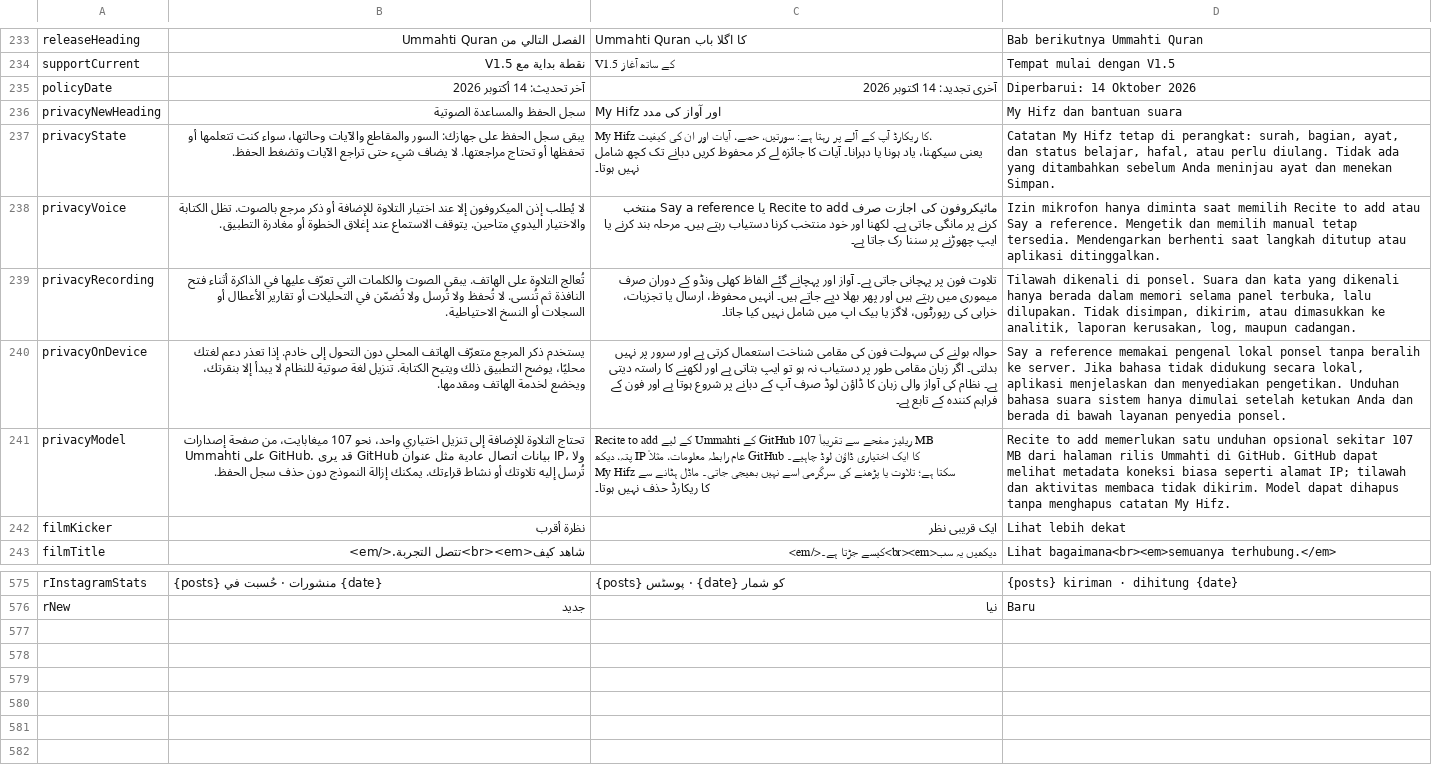
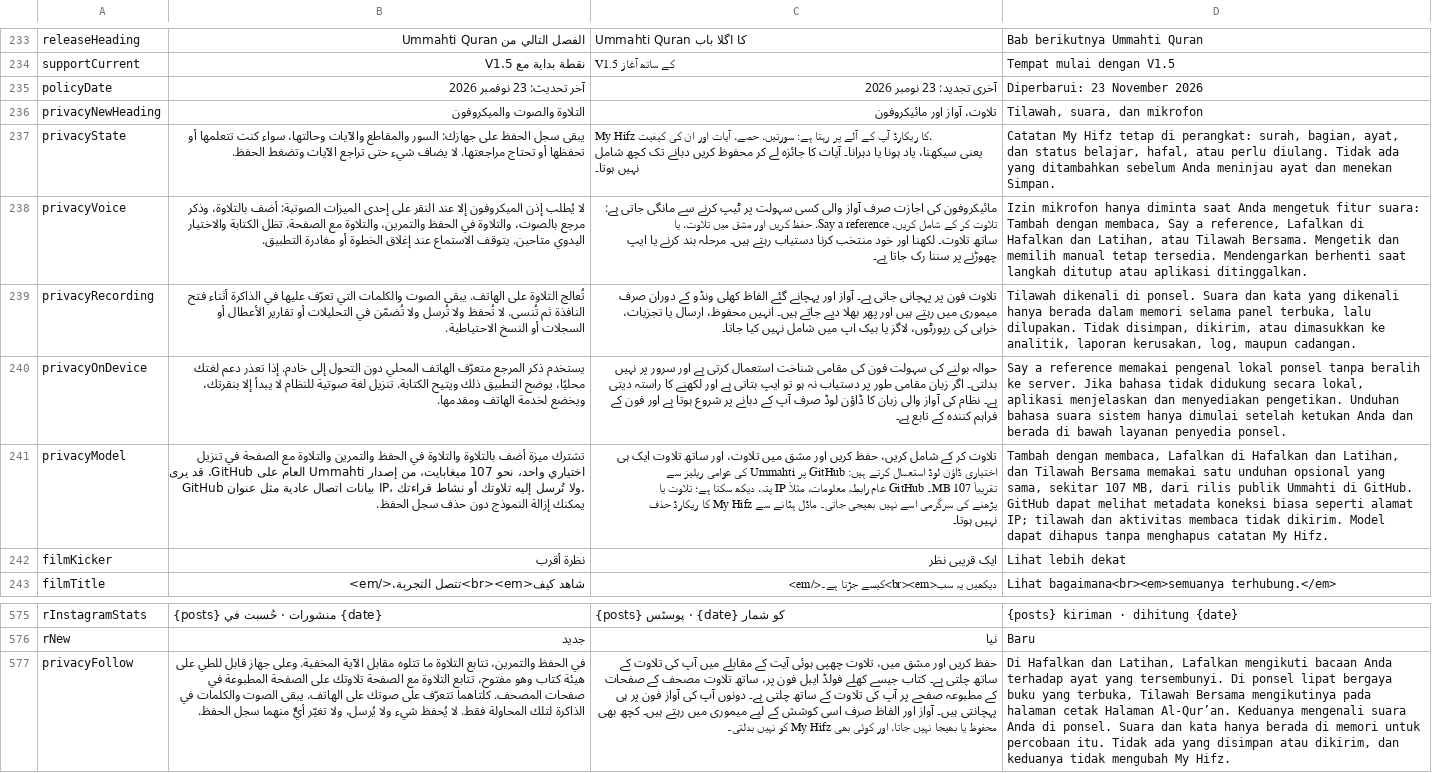
Before and after one commit to MDZAHIR7/ummahti-public, a TSV file: tools/i18n/v15-copy.tsv, drawn as a sheet; only a part is shown, gaps mark what is left out; the diff names each change by its address in the sheet, - before the commit and + after, or states it on an @@ line.

```diff
--- a/tools/i18n/v15-copy.tsv
+++ b/tools/i18n/v15-copy.tsv
-B235: آخر تحديث: 14 أكتوبر 2026
+B235: آخر تحديث: 23 نوفمبر 2026
-C235: آخری تجدید: 14 اکتوبر 2026
+C235: آخری تجدید: 23 نومبر 2026
-D235: Diperbarui: 14 Oktober 2026
+D235: Diperbarui: 23 November 2026
-B236: سجل الحفظ والمساعدة الصوتية
+B236: التلاوة والصوت والميكروفون
-C236: My Hifz اور آواز کی مدد
+C236: تلاوت، آواز اور مائیکروفون
-D236: My Hifz dan bantuan suara
+D236: Tilawah, suara, dan mikrofon
-B238: …إلا عند اختيار التلاوة للإضافة أو ذكر مرجع بالصوت. تظل الكتابة…
+B238: …إلا عند النقر على إحدى الميزات الصوتية: أضف بالتلاوة، وذكر مرجع بالصوت، والتلاوة في الحفظ والتمرين، والتلاوة مع الصفحة. تظل الكتابة…
-C238: …اجازت صرف Recite to add یا Say a reference منتخب کرنے پر مانگی جاتی ہے۔ لکھنا اور…
+C238: …اجازت صرف آواز والی کسی سہولت پر ٹیپ کرنے سے مانگی جاتی ہے: تلاوت کر کے شامل کریں، Say a reference، حفظ کریں اور مشق میں تلاوت، یا ساتھ تلاوت۔ لکھنا اور…
-D238: …diminta saat memilih Recite to add atau Say a reference. Mengetik dan…
+D238: …diminta saat Anda mengetuk fitur suara: Tambah dengan membaca, Say a reference, Lafalkan di Hafalkan dan Latihan, atau Tilawah Bersama. Mengetik dan…
-B241: تحتاج التلاوة للإضافة إلى تنزيل اختياري واحد، نحو 107 ميغابايت، من صفحة إصدارات Ummahti على GitHub.…
+B241: تشترك ميزة أضف بالتلاوة والتلاوة في الحفظ والتمرين والتلاوة مع الصفحة في تنزيل اختياري واحد، نحو 107 ميغابايت، من إصدار Ummahti العام على GitHub.…
-C241: Recite to add کے لیے Ummahti کے GitHub ریلیز صفحے سے تقریباً 107 MB کا ایک اختیاری ڈاؤن لوڈ چاہیے۔ GitHub عام…
+C241: تلاوت کر کے شامل کریں، حفظ کریں اور مشق میں تلاوت، اور ساتھ تلاوت ایک ہی اختیاری ڈاؤن لوڈ استعمال کرتے ہیں: GitHub پر Ummahti کی عوامی ریلیز سے تقریباً 107 MB۔ GitHub عام…
-D241: Recite to add memerlukan satu unduhan opsional sekitar 107 MB dari halaman rilis Ummahti di…
+D241: Tambah dengan membaca, Lafalkan di Hafalkan dan Latihan, dan Tilawah Bersama memakai satu unduhan opsional yang sama, sekitar 107 MB, dari rilis publik Ummahti di…
+row 577: privacyFollow | في الحفظ والتمرين، تتابع التلاوة ما تتلوه مقابل الآية المخفية. وعلى جهاز قابل للطي على هيئة كتاب وهو مفتوح، تتابع التلاوة مع الصفحة تلاوتك على الصفحة المطبوعة في صفحات المصحف. كلتاهما تتعرّف على صوتك على الهاتف. يبقى الصوت والكلمات في الذاكرة لتلك المحاولة فقط. لا يُحفظ شيء ولا يُرسل، ولا تغيّر أيٌّ منهما سجل الحفظ. | حفظ کریں اور مشق میں، تلاوت چھپی ہوئی آیت کے مقابلے میں آپ کی تلاوت کے ساتھ چلتی ہے۔ کتاب جیسے کھلے فولڈ ایبل فون پر، ساتھ تلاوت مصحف کے صفحات کے مطبوعہ صفحے پر آپ کی تلاوت کے ساتھ چلتی ہے۔ دونوں آپ کی آواز فون پر ہی پہچانتی ہیں۔ آواز اور الفاظ صرف اسی کوشش کے لیے میموری میں رہتے ہیں۔ کچھ بھی محفوظ یا بھیجا نہیں جاتا، اور کوئی بھی My Hifz کو نہیں بدلتی۔ | Di Hafalkan dan Latihan, Lafalkan mengikuti bacaan Anda terhadap ayat yang tersembunyi. Di ponsel lipat bergaya buku yang terbuka, Tilawah Bersama mengikutinya pada halaman cetak Halaman Al-Qur’an. Keduanya mengenali suara Anda di ponsel. Suara dan kata hanya berada di memori untuk percobaan itu. Tidak ada yang disimpan atau dikirim, dan keduanya tidak mengubah My Hifz.
```
Also changed, not shown: 16 other files.
